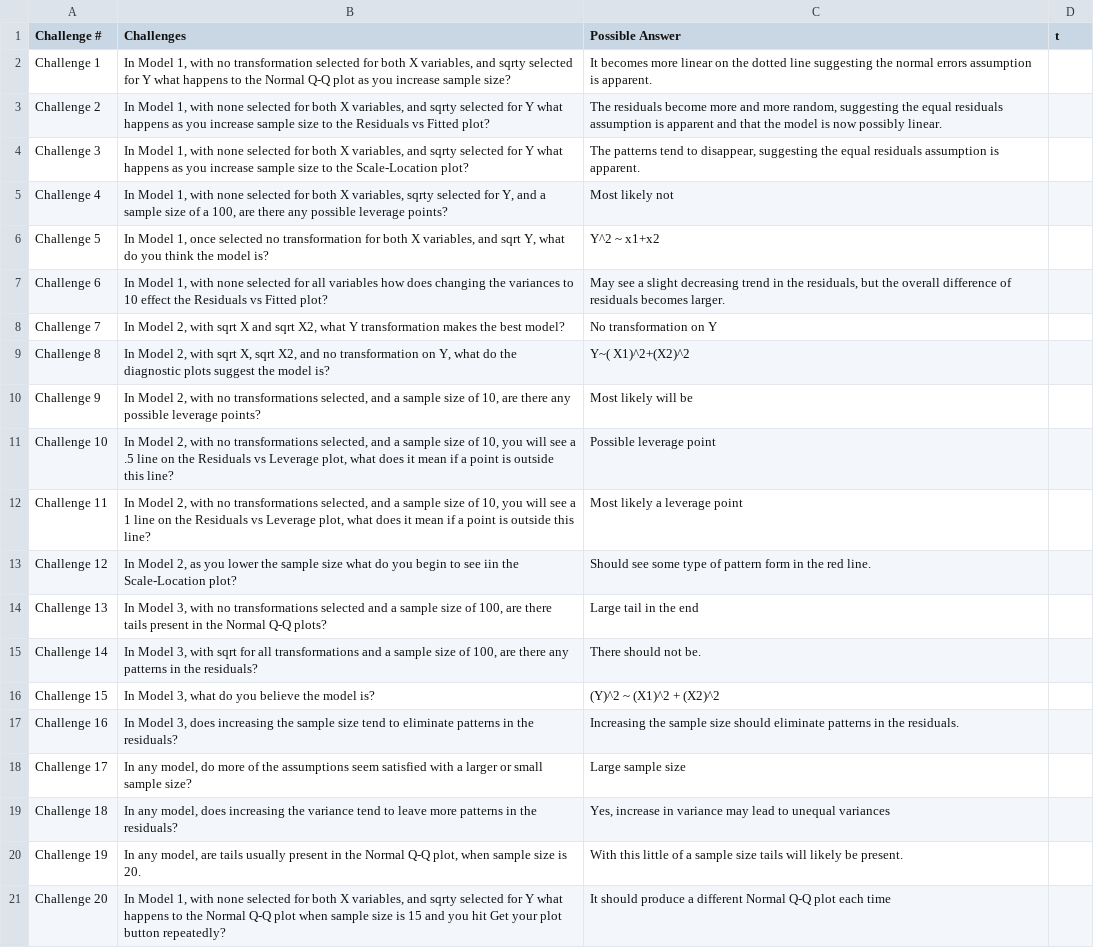
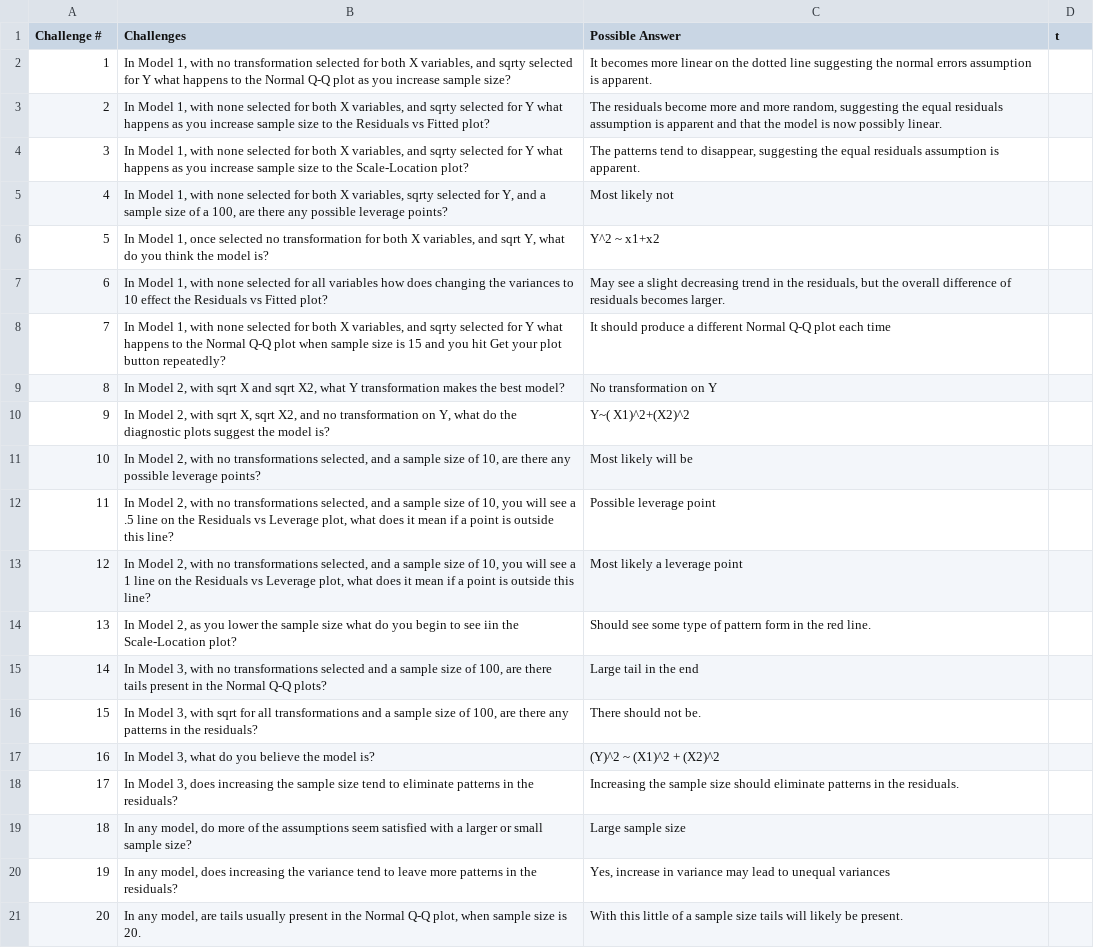
Before and after one commit to EducationShinyAppTeam/Regression_Assumptions, a CSV file: ChallengeOutput.csv, drawn as a sheet; removed rows and columns are numbered as before the commit, all else as after; the diff names each change by its address in the sheet, - before the commit and + after, or states it on an @@ line.

```diff
--- a/ChallengeOutput.csv
+++ b/ChallengeOutput.csv
-A2 (Challenge #): Challenge 1
+A2 (Challenge #): 1
-A3 (Challenge #): Challenge 2
+A3 (Challenge #): 2
-A4 (Challenge #): Challenge 3
+A4 (Challenge #): 3
-A5 (Challenge #): Challenge 4
+A5 (Challenge #): 4
-A6 (Challenge #): Challenge 5
+A6 (Challenge #): 5
-A7 (Challenge #): Challenge 6
+A7 (Challenge #): 6
+row 8: 7 | In Model 1, with none selected for both X variables, and sqrty selected for Y what happens to the Normal Q-Q plot when sample size is 15 and you hit Get your plot button repeatedly? | It should produce a different Normal Q-Q plot each time
-A9 (Challenge #): Challenge 7
+A9 (Challenge #): 8
-A10 (Challenge #): Challenge 8
+A10 (Challenge #): 9
-A11 (Challenge #): Challenge 9
+A11 (Challenge #): 10
-A12 (Challenge #): Challenge 10
+A12 (Challenge #): 11
-A13 (Challenge #): Challenge 11
+A13 (Challenge #): 12
-A14 (Challenge #): Challenge 12
+A14 (Challenge #): 13
-A15 (Challenge #): Challenge 13
+A15 (Challenge #): 14
-A16 (Challenge #): Challenge 14
+A16 (Challenge #): 15
-A17 (Challenge #): Challenge 15
+A17 (Challenge #): 16
-A18 (Challenge #): Challenge 16
+A18 (Challenge #): 17
-A19 (Challenge #): Challenge 17
+A19 (Challenge #): 18
-A20 (Challenge #): Challenge 18
+A20 (Challenge #): 19
-A21 (Challenge #): Challenge 19
+A21 (Challenge #): 20
-row 21: Challenge 20 | In Model 1, with none selected for both X variables, and sqrty selected for Y what happens to the Normal Q-Q plot when sample size is 15 and you hit Get your plot button repeatedly? | It should produce a different Normal Q-Q plot each time
```
Also changed, not shown: questionBank.csv, 7 other files.
